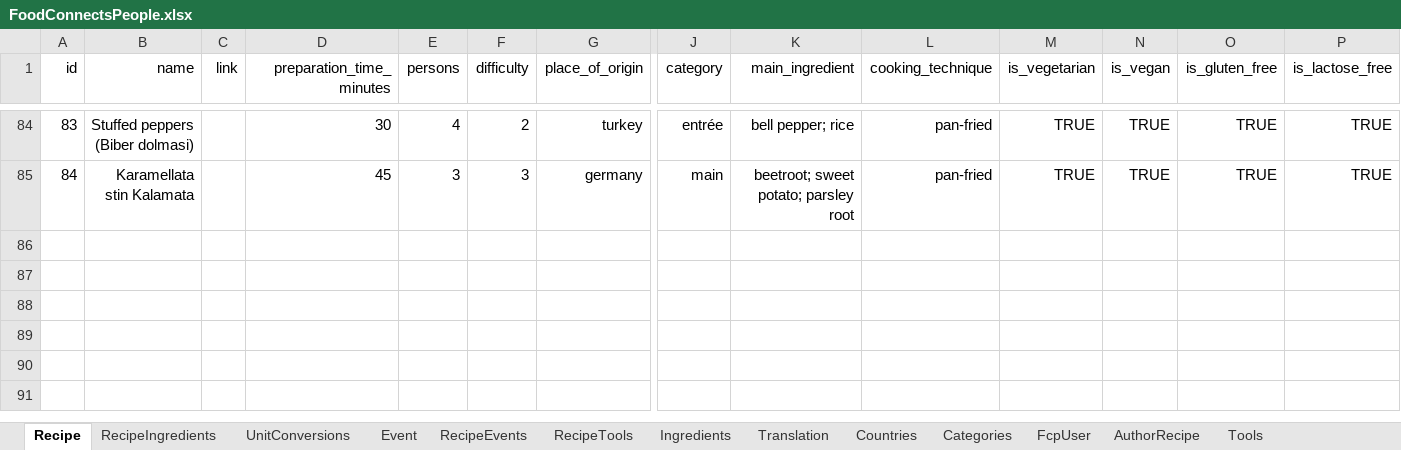
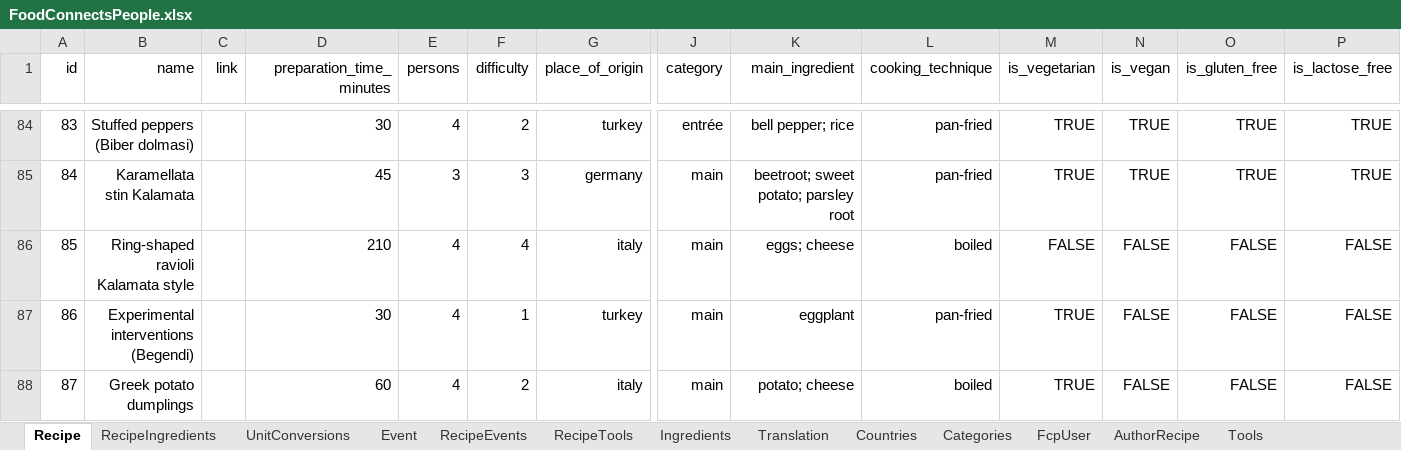
Before and after one commit to FoodConnectsPeople/foodconnectspeople-tool, an Excel workbook: data_sources/scripts/files/FoodConnectsPeople.xlsx, sheet Recipe, drawn as a sheet; only a part is shown, gaps mark what is left out; values as stored, in another font and other column widths than the file's, no borders; rows hold the shown columns only; the diff names each change by its address in the sheet, - before the commit and + after, or states it on an @@ line.

Commit message:
Added 3 more recipes from Kalamata

```diff
--- a/data_sources/scripts/files/FoodConnectsPeople.xlsx (sheet Recipe)
+++ b/data_sources/scripts/files/FoodConnectsPeople.xlsx (sheet Recipe)
+row 86: 85 | Ring-shaped ravioli Kalamata style |  | 210 | 4 | 4 | italy | main | eggs; cheese | boiled | FALSE | FALSE | FALSE | FALSE
+row 87: 86 | Experimental interventions (Begendi) |  | 30 | 4 | 1 | turkey | main | eggplant | pan-fried | TRUE | FALSE | FALSE | FALSE
+row 88: 87 | Greek potato dumplings |  | 60 | 4 | 2 | italy | main | potato; cheese | boiled | TRUE | FALSE | FALSE | FALSE
```
Also changed, not shown: sheet RecipeIngredients, sheet Ingredients, sheet UnitConversions, sheet RecipeTools, sheet Translation, sheet RecipeEvents, 1 more sheet, 9 other files.
